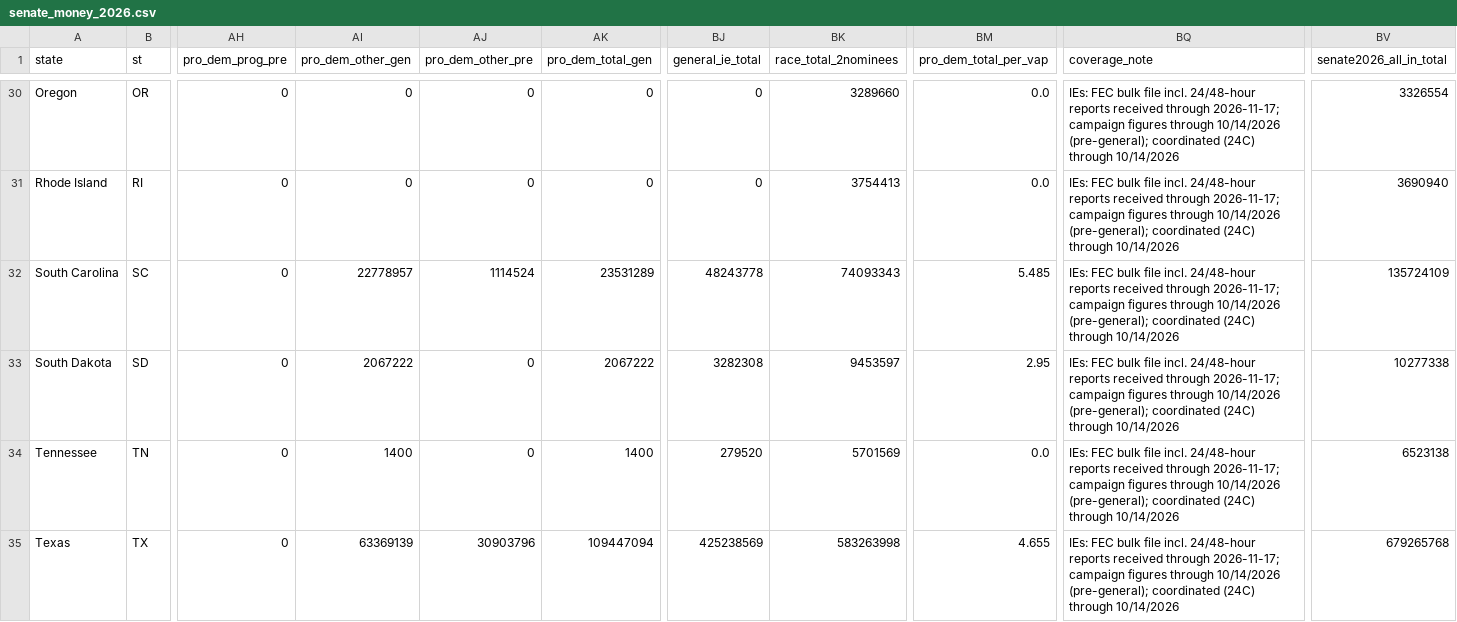
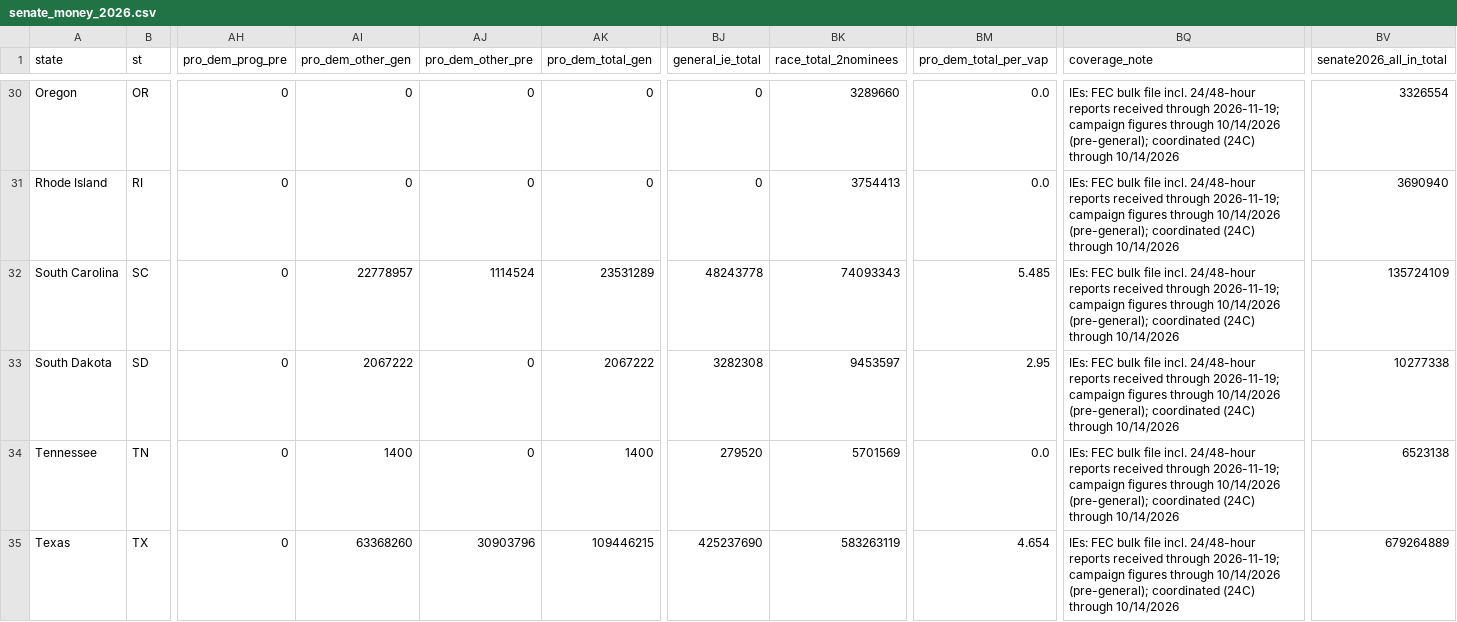
Before and after one commit to StrawWaffle/midterms-2026-factions, a CSV file: public/data/senate_money_2026.csv, drawn as a sheet; only a part is shown, gaps mark what is left out; the diff covers the shown part only; the diff names each change by its address in the sheet, - before the commit and + after, or states it on an @@ line.

```diff
--- a/public/data/senate_money_2026.csv
+++ b/public/data/senate_money_2026.csv
-BQ30:BQ35 (coverage_note): …received through 2026-11-17; campaign figures…
+BQ30:BQ35 (coverage_note): …received through 2026-11-19; campaign figures…
-AI35 (pro_dem_other_gen): 63369139
+AI35 (pro_dem_other_gen): 63368260
-AK35 (pro_dem_total_gen): 109447094
+AK35 (pro_dem_total_gen): 109446215
-BJ35 (general_ie_total): 425238569
+BJ35 (general_ie_total): 425237690
-BK35 (race_total_2nominees): 583263998
+BK35 (race_total_2nominees): 583263119
-BM35 (pro_dem_total_per_vap): 4.655
+BM35 (pro_dem_total_per_vap): 4.654
-BV35 (senate2026_all_in_total): 679265768
+BV35 (senate2026_all_in_total): 679264889
```
Also changed, not shown: 57 edited cells elsewhere in this file, public/data/house_2026.csv, public/data/house_money_2026.csv, 1 other file.
